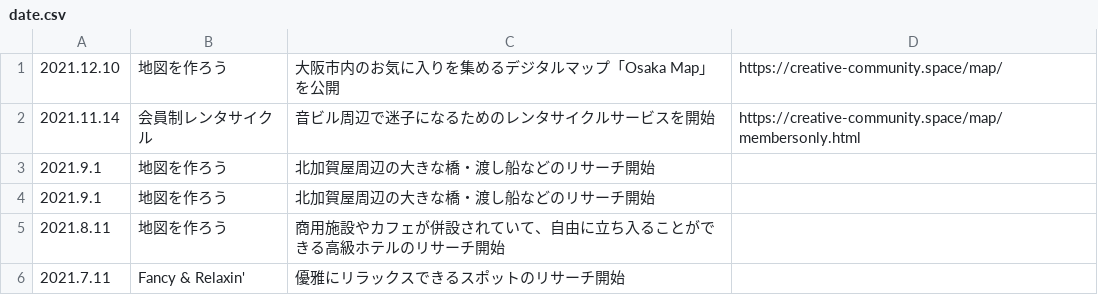
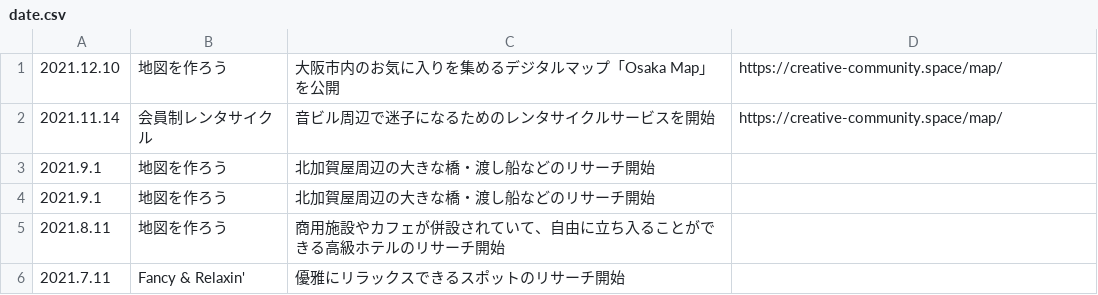
Before and after one commit to chottocrazy/cando, a CSV file: goout/date.csv, drawn as a sheet.

Commit message:
Update date.csv

```diff
--- a/goout/date.csv
+++ b/goout/date.csv
@@ -1,3 +1,3 @@
 2021.12.10,地図を作ろう,大阪市内のお気に入りを集めるデジタルマップ「Osaka Map」を公開,https://creative-community.space/map/
-2021.11.14,会員制レンタサイクル,音ビル周辺で迷子になるためのレンタサイクルサービスを開始,https://creative-community.space/map/membersonly.html
+2021.11.14,会員制レンタサイクル,音ビル周辺で迷子になるためのレンタサイクルサービスを開始,https://creative-community.space/map/
 2021.9.1,"地図を作ろう",北加賀屋周辺の大きな橋・渡し船などのリサーチ開始
```
